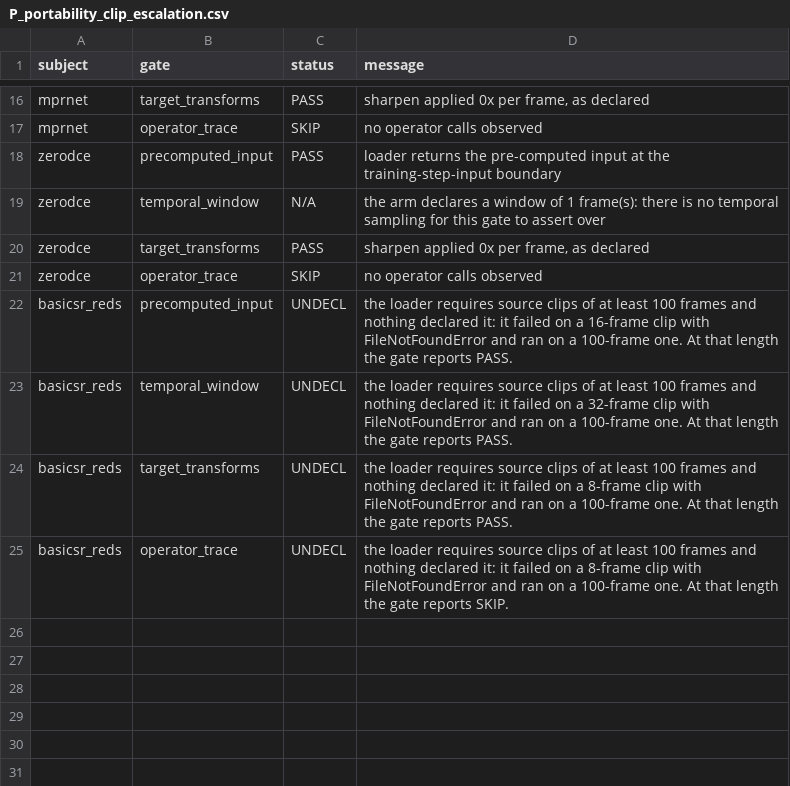
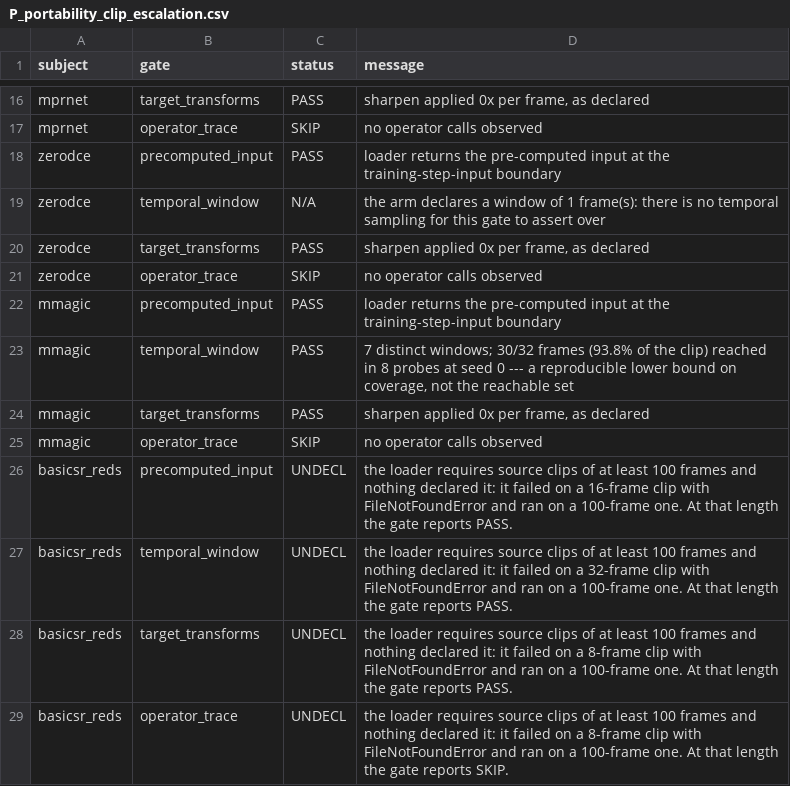
Before and after one commit to uselessai/treatment-identity, a CSV file: campaigns/data/P_portability_clip_escalation.csv, drawn as a sheet; only a part is shown, gaps mark what is left out.

```diff
--- a/campaigns/data/P_portability_clip_escalation.csv
+++ b/campaigns/data/P_portability_clip_escalation.csv
@@ -21,2 +21,6 @@ zerodce,target_transforms,PASS,"sharpen applied 0x per frame, as declared"
 zerodce,operator_trace,SKIP,no operator calls observed
+mmagic,precomputed_input,PASS,loader returns the pre-computed input at the training-step-input boundary
+mmagic,temporal_window,PASS,"7 distinct windows; 30/32 frames (93.8% of the clip) reached in 8 probes at seed 0 --- a reproducible lower bound on coverage, not the reachable set"
+mmagic,target_transforms,PASS,"sharpen applied 0x per frame, as declared"
+mmagic,operator_trace,SKIP,no operator calls observed
 basicsr_reds,precomputed_input,UNDECL,the loader requires source clips of at least 100 frames and nothing declared it: it failed on a 16-frame clip with FileNotFoundError and ran on a 100-frame one. At that length the gate reports PASS.
```
Also changed, not shown: campaigns/data/P_effort.csv, campaigns/data/P_effort_clip_escalation.csv, 8 other files.
